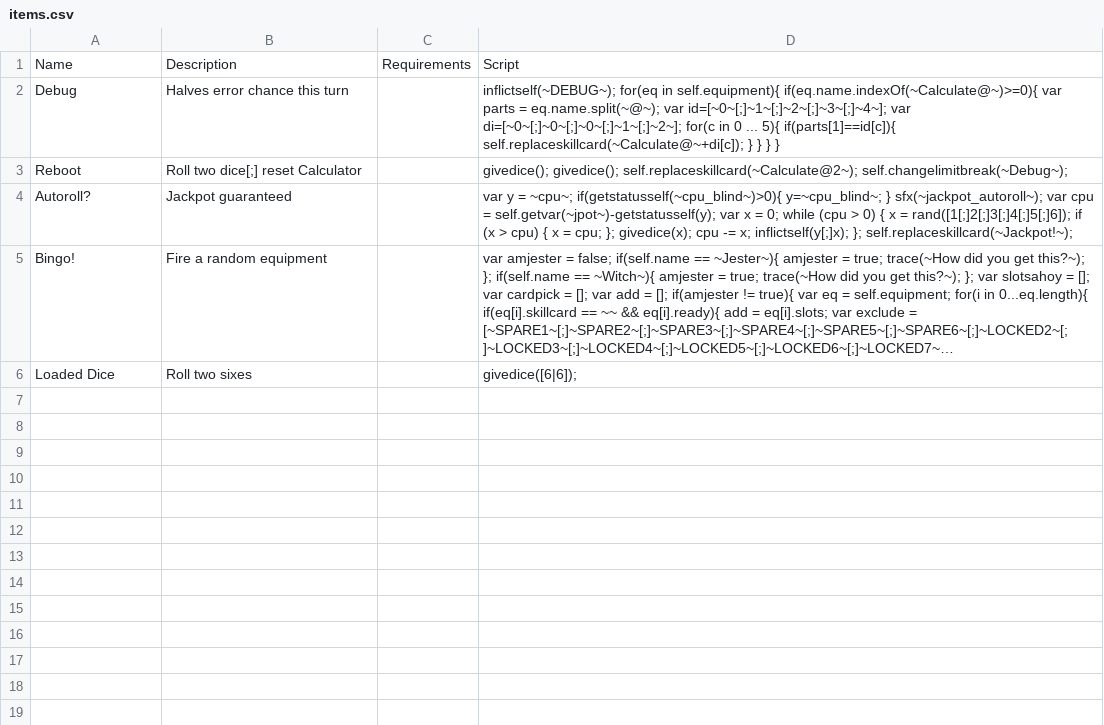
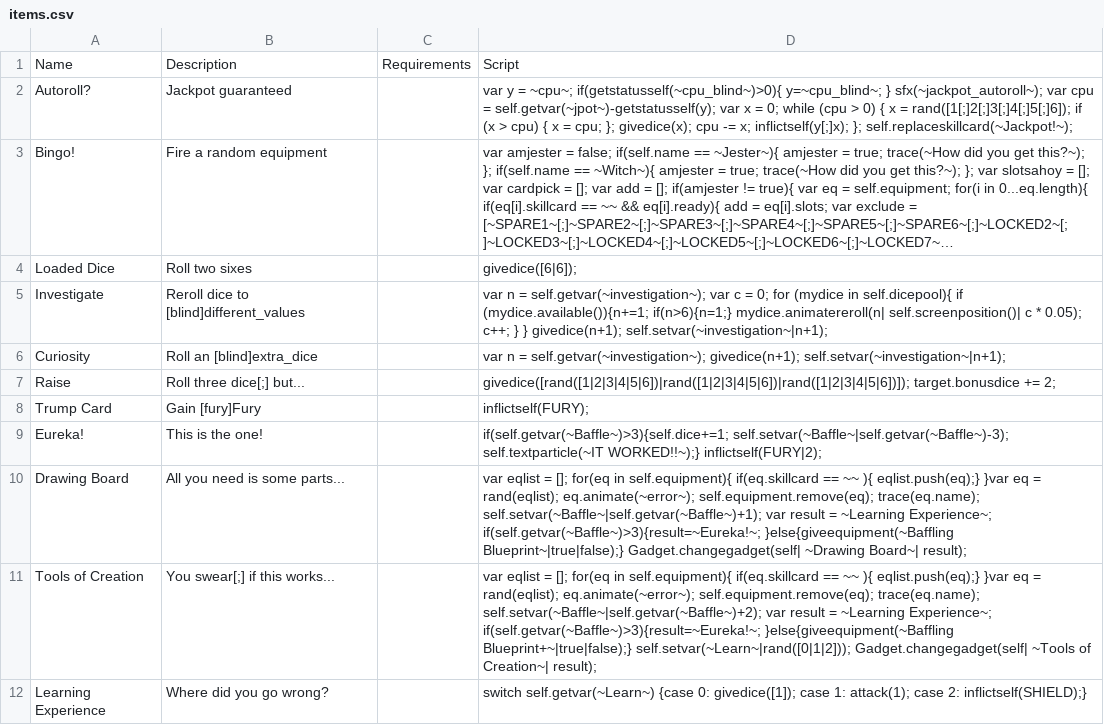
Before and after one commit to Frostplays-ZERO/Slightly-Dicier-Dungeons, a CSV file: _append/data/text/items.csv, drawn as a sheet; long unchanged cells end in …; removed rows and columns are numbered as before the commit, all else as after; the diff names each change by its address in the sheet, - before the commit and + after, or states it on an @@ line.

```diff
--- a/_append/data/text/items.csv
+++ b/_append/data/text/items.csv
-row 2: Debug | Halves error chance this turn |  | inflictself(~DEBUG~); for(eq in self.equipment){ if(eq.name.indexOf(~Calculate@~)>=0){ var parts = eq.name.split(~@~); var id=[~0~[;]~1~[;]~2~[;]~3~[;]~4~]; var di=[~0~[;]~0~[;]~0~[;]~1~[;]~2~]; for(c in 0 ... 5){ if(parts[1]==id[c]){ self.replaceskillcard(~Calculate@~+di[c]); } } } }
-row 3: Reboot | Roll two dice[;] reset Calculator |  | givedice(); givedice(); self.replaceskillcard(~Calculate@2~); self.changelimitbreak(~Debug~);
+row 5: Investigate | Reroll dice to [blind]different_values |  | var n = self.getvar(~investigation~); var c = 0; for (mydice in self.dicepool){ if (mydice.available()){n+=1; if(n>6){n=1;} mydice.animatereroll(n| self.screenposition()| c * 0.05); c++; } } givedice(n+1); self.setvar(~investigation~|n+1);
+row 6: Curiosity | Roll an [blind]extra_dice |  | var n = self.getvar(~investigation~); givedice(n+1); self.setvar(~investigation~|n+1);
+row 7: Raise | Roll three dice[;] but... |  | givedice([rand([1|2|3|4|5|6])|rand([1|2|3|4|5|6])|rand([1|2|3|4|5|6])]); target.bonusdice += 2;
+row 8: Trump Card | Gain [fury]Fury |  | inflictself(FURY);
+row 9: Eureka! | This is the one! |  | if(self.getvar(~Baffle~)>3){self.dice+=1; self.setvar(~Baffle~|self.getvar(~Baffle~)-3); self.textparticle(~IT WORKED!!~);} inflictself(FURY|2);
+row 10: Drawing Board | All you need is some parts... |  | var eqlist = []; for(eq in self.equipment){ if(eq.skillcard == ~~ ){ eqlist.push(eq);} }var eq = rand(eqlist); eq.animate(~error~); self.equipment.remove(eq); trace(eq.name); self.setvar(~Baffle~|self.getvar(~Baffle~)+1); var result = ~Learning Experience~; if(self.getvar(~Baffle~)>3){result=~Eureka!~; }else{giveequipment(~Baffling Blueprint~|true|false);} Gadget.changegadget(self| ~Drawing Board~| result);
+row 11: Tools of Creation | You swear[;] if this works... |  | var eqlist = []; for(eq in self.equipment){ if(eq.skillcard == ~~ ){ eqlist.push(eq);} }var eq = rand(eqlist); eq.animate(~error~); self.equipment.remove(eq); trace(eq.name); self.setvar(~Baffle~|self.getvar(~Baffle~)+2); var result = ~Learning Experience~; if(self.getvar(~Baffle~)>3){result=~Eureka!~; }else{giveequipment(~Baffling Blueprint+~|true|false);} self.setvar(~Learn~|rand([0|1|2])); Gadget.changegadget(self| ~Tools of Creation~| result);
+row 12: Learning Experience | Where did you go wrong? |  | switch self.getvar(~Learn~) {case 0: givedice([1]); case 1: attack(1); case 2: inflictself(SHIELD);}
```
Also changed, not shown: _merge/data/text/equipment.csv, _merge/data/text/fighters.csv, 11 other files.
